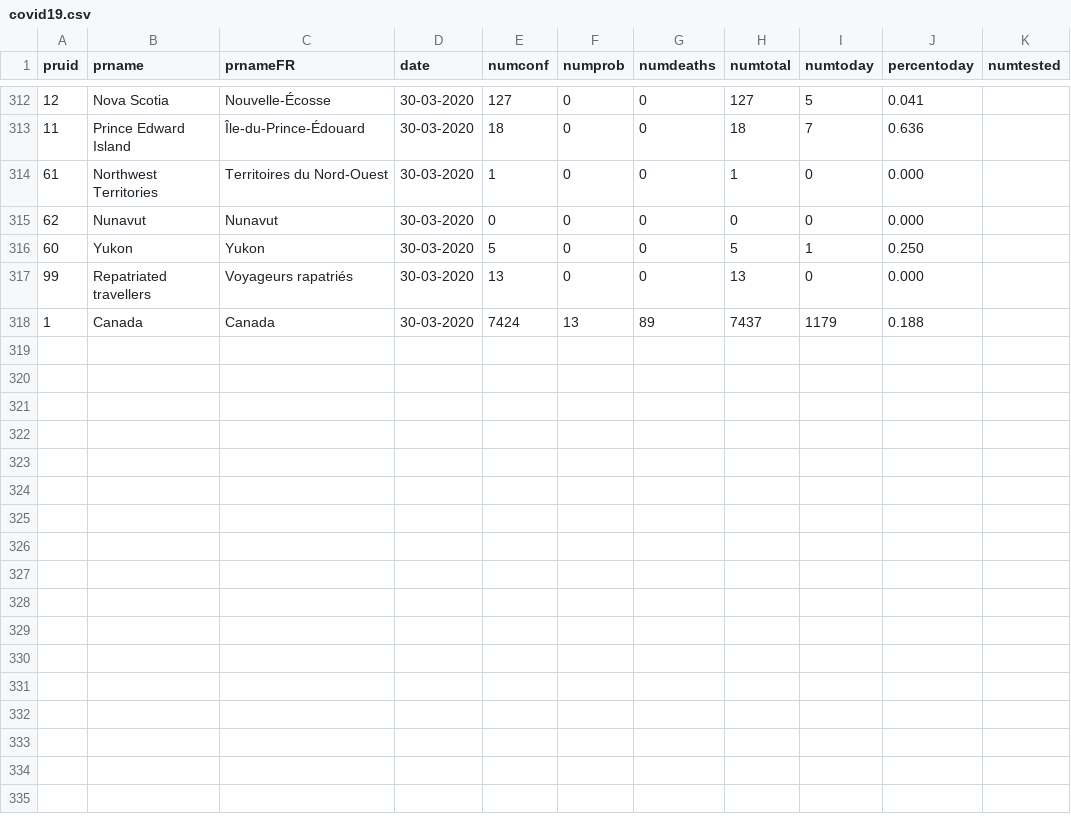
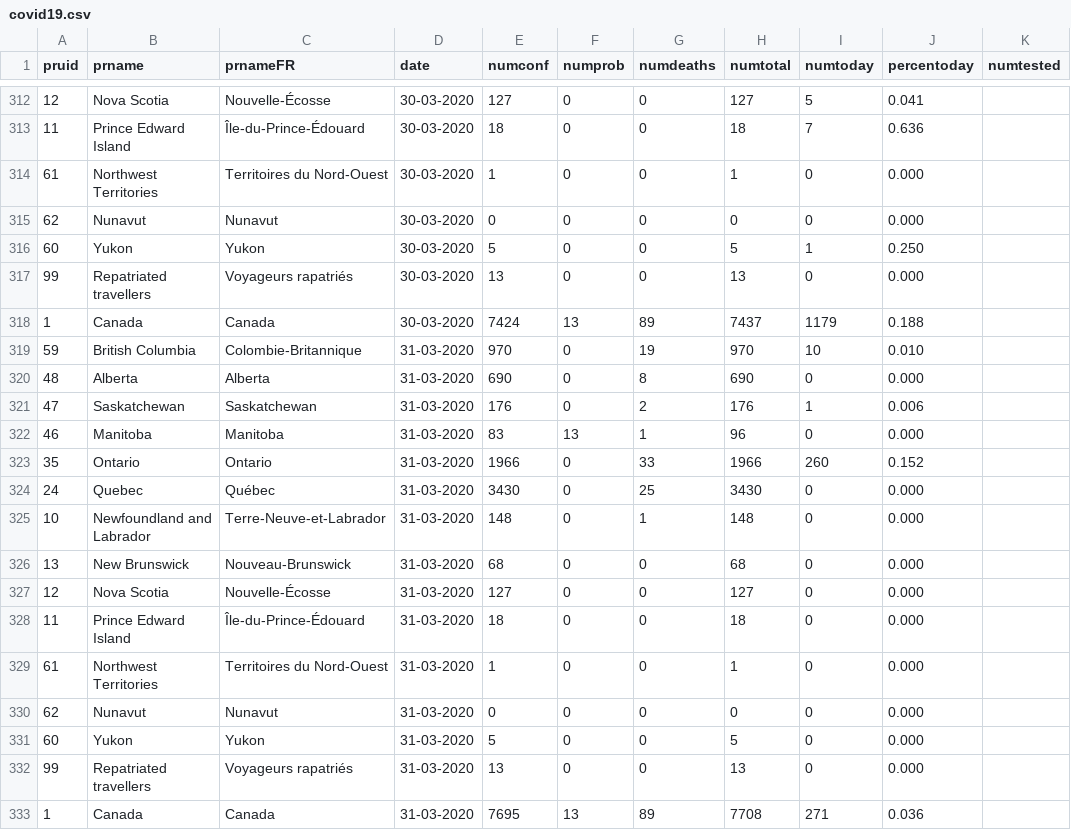
Before and after one commit to AliMedicalOpenSource/CovidDataSets, a CSV file: canada/covid19.csv, drawn as a sheet; only a part is shown, gaps mark what is left out; the diff names each change by its address in the sheet, - before the commit and + after, or states it on an @@ line.

Commit message:
Update

```diff
--- a/canada/covid19.csv
+++ b/canada/covid19.csv
+row 319: 59 | British Columbia | Colombie-Britannique | 31-03-2020 | 970 | 0 | 19 | 970 | 10 | 0.010
+row 320: 48 | Alberta | Alberta | 31-03-2020 | 690 | 0 | 8 | 690 | 0 | 0.000
+row 321: 47 | Saskatchewan | Saskatchewan | 31-03-2020 | 176 | 0 | 2 | 176 | 1 | 0.006
+row 322: 46 | Manitoba | Manitoba | 31-03-2020 | 83 | 13 | 1 | 96 | 0 | 0.000
+row 323: 35 | Ontario | Ontario | 31-03-2020 | 1966 | 0 | 33 | 1966 | 260 | 0.152
+row 324: 24 | Quebec | Québec | 31-03-2020 | 3430 | 0 | 25 | 3430 | 0 | 0.000
+row 325: 10 | Newfoundland and Labrador | Terre-Neuve-et-Labrador | 31-03-2020 | 148 | 0 | 1 | 148 | 0 | 0.000
+row 326: 13 | New Brunswick | Nouveau-Brunswick | 31-03-2020 | 68 | 0 | 0 | 68 | 0 | 0.000
+row 327: 12 | Nova Scotia | Nouvelle-Écosse | 31-03-2020 | 127 | 0 | 0 | 127 | 0 | 0.000
+row 328: 11 | Prince Edward Island | Île-du-Prince-Édouard | 31-03-2020 | 18 | 0 | 0 | 18 | 0 | 0.000
+row 329: 61 | Northwest Territories | Territoires du Nord-Ouest | 31-03-2020 | 1 | 0 | 0 | 1 | 0 | 0.000
+row 330: 62 | Nunavut | Nunavut | 31-03-2020 | 0 | 0 | 0 | 0 | 0 | 0.000
+row 331: 60 | Yukon | Yukon | 31-03-2020 | 5 | 0 | 0 | 5 | 0 | 0.000
+row 332: 99 | Repatriated travellers | Voyageurs rapatriés | 31-03-2020 | 13 | 0 | 0 | 13 | 0 | 0.000
+row 333: 1 | Canada | Canada | 31-03-2020 | 7695 | 13 | 89 | 7708 | 271 | 0.036
```
